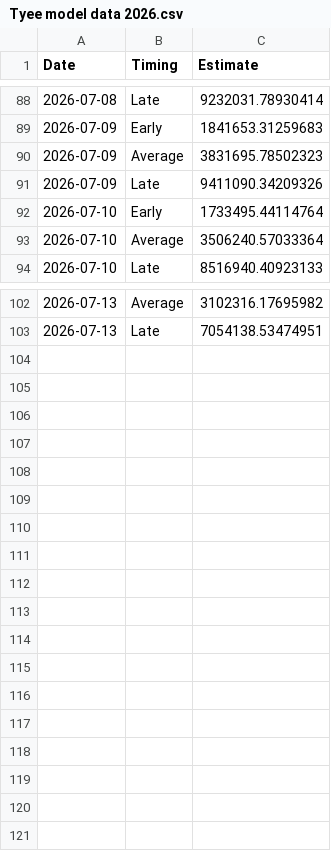
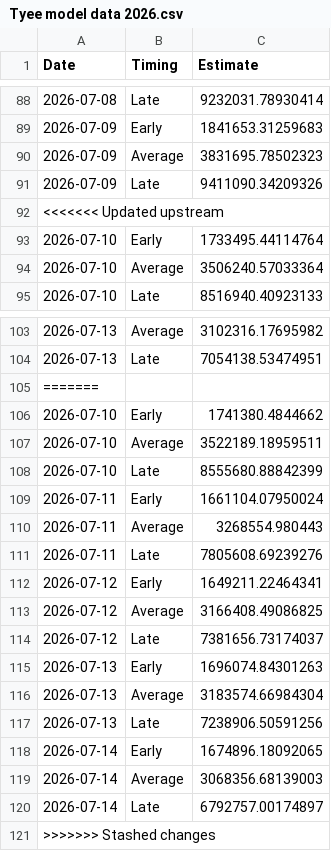
Before and after one commit to Coastland-Research/skeena-salmon-inseason-updates, a CSV file: data/current_year/Tyee model data 2026.csv, drawn as a sheet; only a part is shown, gaps mark what is left out.

```diff
--- a/data/current_year/Tyee model data 2026.csv
+++ b/data/current_year/Tyee model data 2026.csv
@@ -91,2 +91,3 @@
 2026-07-09,"Late",9411090.34209326
+<<<<<<< Updated upstream
 2026-07-10,"Early",1733495.44114764
@@ -103 +104,18 @@
 2026-07-13,"Late",7054138.53474951
+=======
+2026-07-10,"Early",1741380.4844662
+2026-07-10,"Average",3522189.18959511
+2026-07-10,"Late",8555680.88842399
+2026-07-11,"Early",1661104.07950024
+2026-07-11,"Average",3268554.980443
+2026-07-11,"Late",7805608.69239276
+2026-07-12,"Early",1649211.22464341
+2026-07-12,"Average",3166408.49086825
+2026-07-12,"Late",7381656.73174037
+2026-07-13,"Early",1696074.84301263
+2026-07-13,"Average",3183574.66984304
+2026-07-13,"Late",7238906.50591256
+2026-07-14,"Early",1674896.18092065
+2026-07-14,"Average",3068356.68139003
+2026-07-14,"Late",6792757.00174897
+>>>>>>> Stashed changes
```
Also changed, not shown: data/current_year/commercial catch 2026-gillnet.csv, data/current_year/tyee data 2026.csv, 18 other files.
